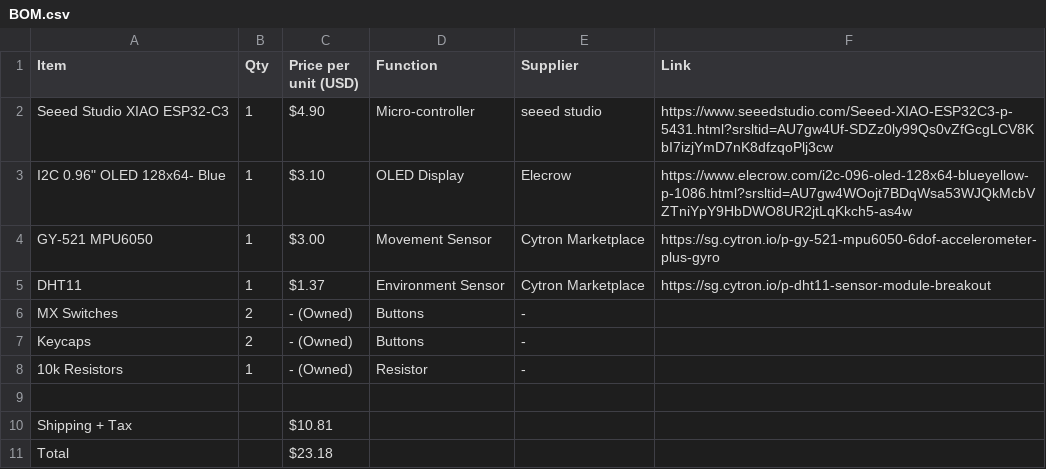
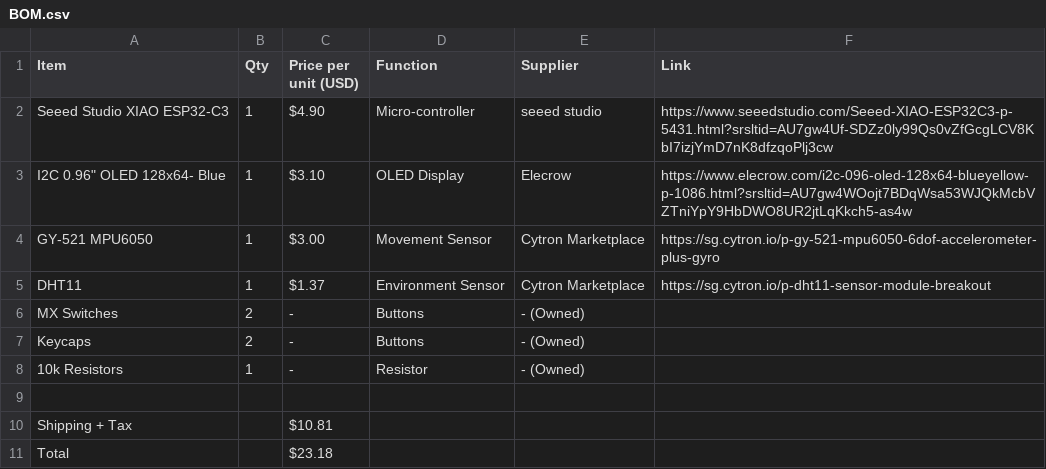
Before and after one commit to choosye/Starbie, a CSV file: BOM.csv, drawn as a sheet.

Commit message:
Update BOM.csv with item entries

```diff
--- a/BOM.csv
+++ b/BOM.csv
@@ -5,5 +5,5 @@ GY-521 MPU6050,1,$3.00,Movement Sensor,Cytron Marketplace,https://sg.cytron.io/p
 DHT11,1,$1.37,Environment Sensor,Cytron Marketplace,https://sg.cytron.io/p-dht11-sensor-module-breakout
-MX Switches,2,- (Owned),Buttons,-,
-Keycaps,2,- (Owned),Buttons,-,
-10k Resistors,1,- (Owned),Resistor,-,
+MX Switches,2,-,Buttons,- (Owned),
+Keycaps,2,-,Buttons,- (Owned),
+10k Resistors,1,-,Resistor,- (Owned),
 ,,,,,
```
